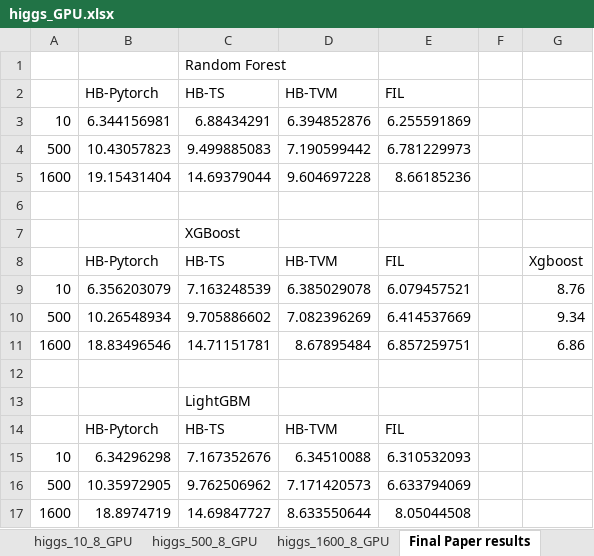
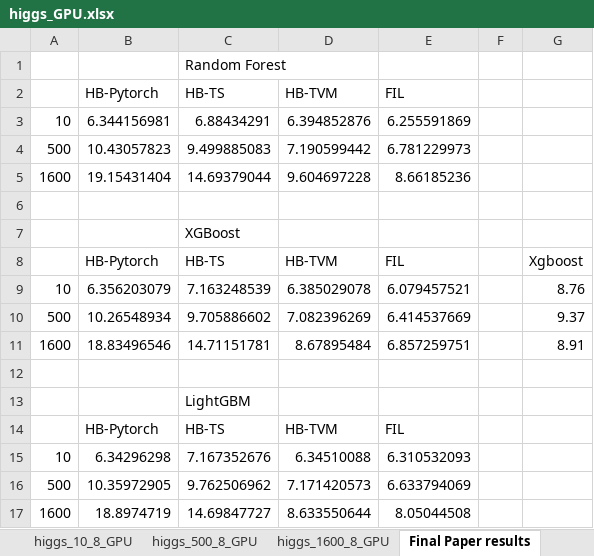
Before and after one commit to asu-cactus/netsdb, an Excel workbook: model-inference/decisionTree/experiments/gpu_results/higgs/higgs_GPU.xlsx, sheet Final Paper results, drawn as a sheet; values as stored, in another font and other column widths than the file's, no borders; the diff names each change by its address in the sheet, - before the commit and + after, or states it on an @@ line.

```diff
--- a/model-inference/decisionTree/experiments/gpu_results/higgs/higgs_GPU.xlsx (sheet Final Paper results)
+++ b/model-inference/decisionTree/experiments/gpu_results/higgs/higgs_GPU.xlsx (sheet Final Paper results)
-G10: 9.34
+G10: 9.37
-G11: 6.86
+G11: 8.91
```
Also changed, not shown: sheet higgs_500_8_GPU, sheet higgs_10_8_GPU.
